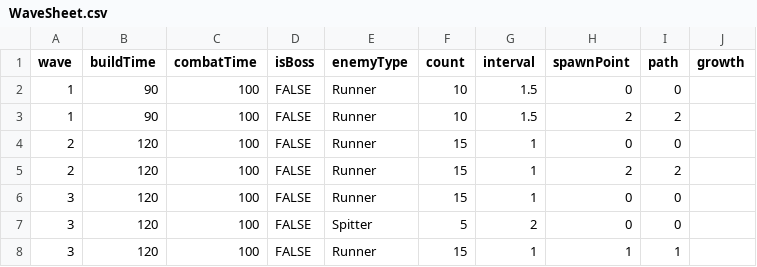
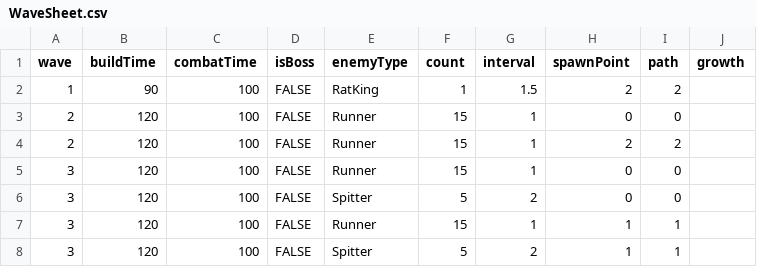
Before and after one commit to Vinhnq19/AGU301_G2, a CSV file: Docs/WaveSheet.csv, drawn as a sheet; only a part is shown; the shorter side is filled out with more unchanged rows.

Commit message:
Set wave 1 to a single RatKing

```diff
--- a/Docs/WaveSheet.csv
+++ b/Docs/WaveSheet.csv
@@ -1,4 +1,3 @@
 wave,buildTime,combatTime,isBoss,enemyType,count,interval,spawnPoint,path,growth
-1,90,100,FALSE,Runner,10,1.5,0,0,
-1,90,100,FALSE,Runner,10,1.5,2,2,
+1,90,100,FALSE,RatKing,1,1.5,2,2,
 2,120,100,FALSE,Runner,15,1,0,0,
```
Also changed, not shown: 1 other file.
